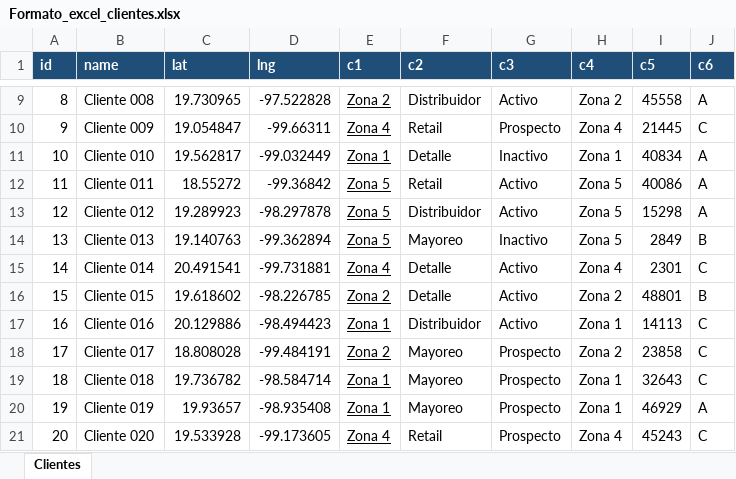
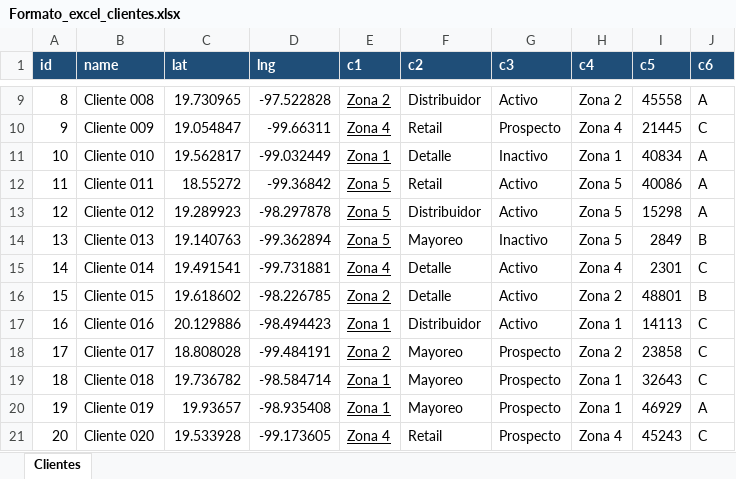
Before and after one commit to angelrosales1811/SonarComercial, an Excel workbook: public/templates/Formato_excel_clientes.xlsx, sheet Clientes, drawn as a sheet; only a part is shown, gaps mark what is left out; values as stored, in another font and other column widths than the file's, no borders; the diff names each change by its address in the sheet, - before the commit and + after, or states it on an @@ line.

Commit message:
se agrega convell hull sobre los clientes

```diff
--- a/public/templates/Formato_excel_clientes.xlsx (sheet Clientes)
+++ b/public/templates/Formato_excel_clientes.xlsx (sheet Clientes)
-C15 (lat): 20.491541
+C15 (lat): 19.491541
```
Also changed, not shown: 7 other files.
